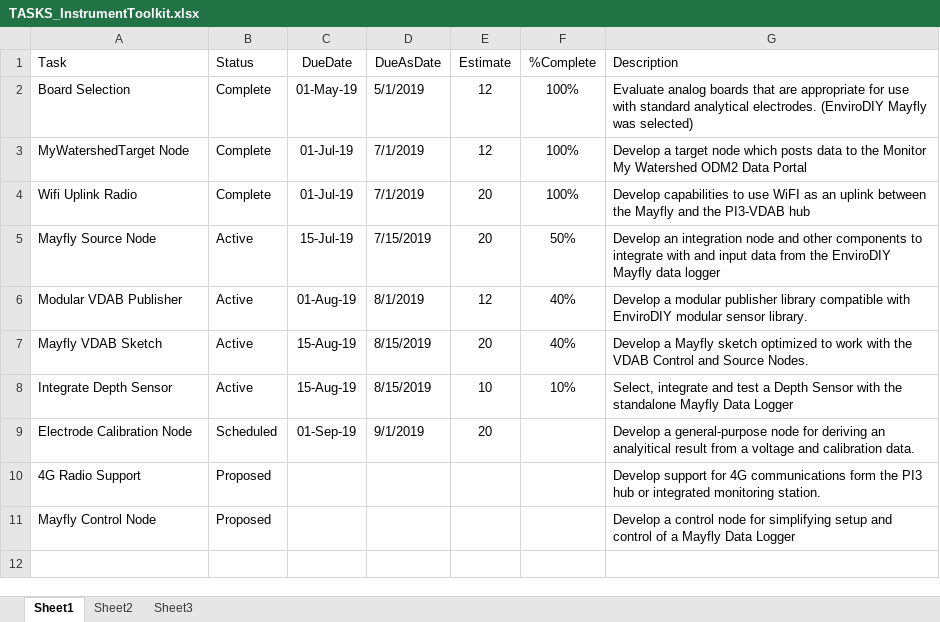
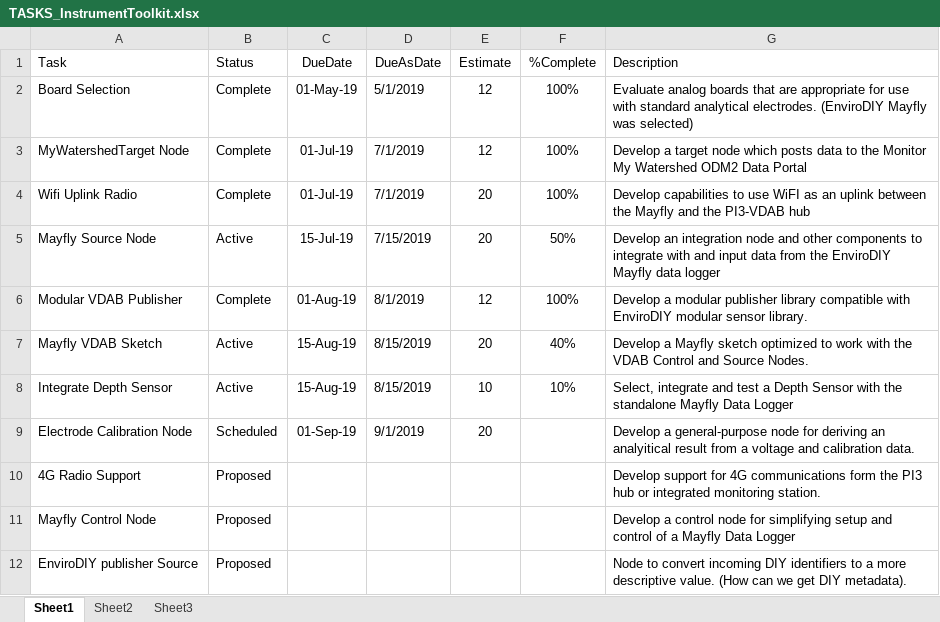
Before and after one commit to gldw/GLDW_DataWatershed, an Excel workbook: planning/TASKS_InstrumentToolkit.xlsx, sheet Sheet1, drawn as a sheet; values as stored, in another font and other column widths than the file's, no borders; the diff names each change by its address in the sheet, - before the commit and + after, or states it on an @@ line.

```diff
--- a/planning/TASKS_InstrumentToolkit.xlsx (sheet Sheet1)
+++ b/planning/TASKS_InstrumentToolkit.xlsx (sheet Sheet1)
-B6 (Status): Active
+B6 (Status): Complete
-F6 (%Complete): 40%
+F6 (%Complete): 100%
+row 12: EnviroDIY publisher Source | Proposed |  |  |  |  | Node to convert incoming DIY identifiers to a more descriptive value. (How can we get DIY metadata).
```
Also changed, not shown: 3 other files.
